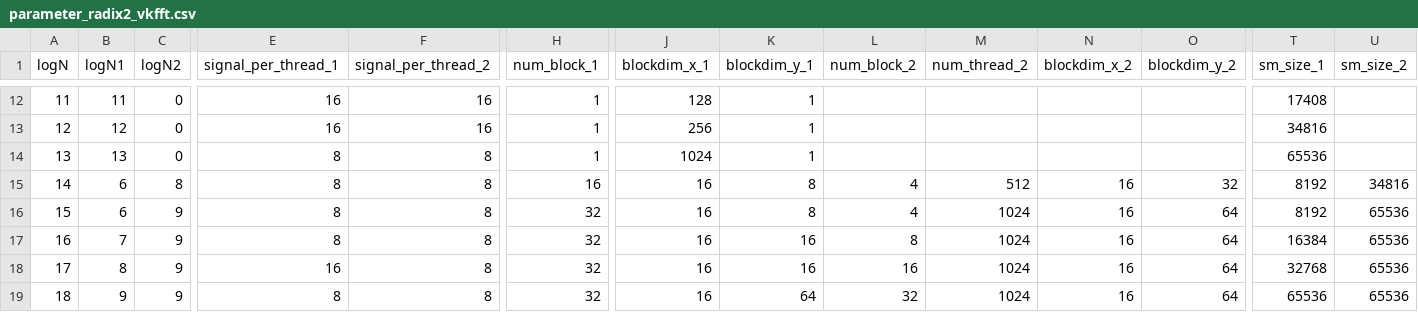
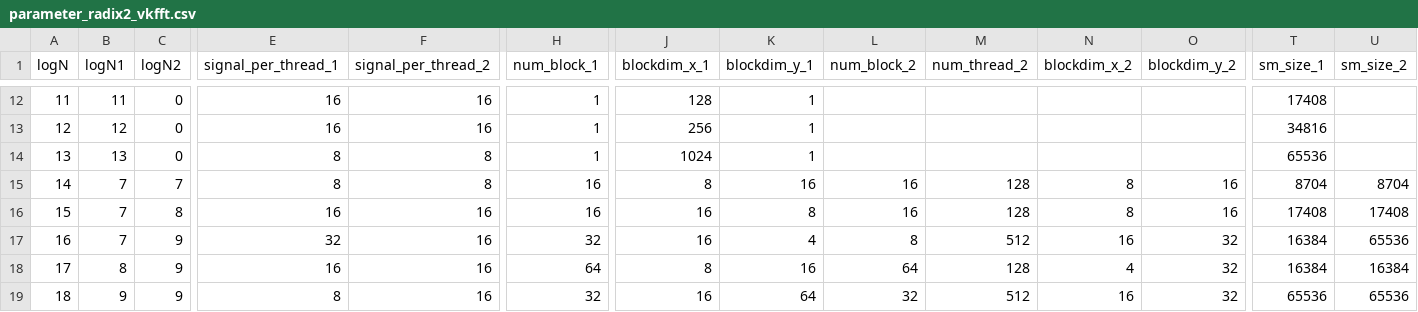
Before and after one commit to shixun404/HPCDeepNeuralNetworks, a CSV file: kernel/ft_fft/include/code_gen/parameter_radix2_vkfft.csv, drawn as a sheet; only a part is shown, gaps mark what is left out; the diff covers the shown part only; the diff names each change by its address in the sheet, - before the commit and + after, or states it on an @@ line.

```diff
--- a/kernel/ft_fft/include/code_gen/parameter_radix2_vkfft.csv
+++ b/kernel/ft_fft/include/code_gen/parameter_radix2_vkfft.csv
-B15:B16 (logN1): 6
+B15:B16 (logN1): 7
-C15 (logN2): 8
+C15 (logN2): 7
-J15 (blockdim_x_1): 16
+J15 (blockdim_x_1): 8
-K15 (blockdim_y_1): 8
+K15 (blockdim_y_1): 16
-L15:L16 (num_block_2): 4
+L15:L16 (num_block_2): 16
-M15 (num_thread_2): 512
+M15 (num_thread_2): 128
-N15:N16 (blockdim_x_2): 16
+N15:N16 (blockdim_x_2): 8
-O15 (blockdim_y_2): 32
+O15 (blockdim_y_2): 16
-T15 (sm_size_1): 8192
+T15 (sm_size_1): 8704
-U15 (sm_size_2): 34816
+U15 (sm_size_2): 8704
-C16 (logN2): 9
+C16 (logN2): 8
-E16 (signal_per_thread_1): 8
+E16 (signal_per_thread_1): 16
-F16:F19 (signal_per_thread_2): 8
+F16:F19 (signal_per_thread_2): 16
-H16 (num_block_1): 32
+H16 (num_block_1): 16
-M16 (num_thread_2): 1024
+M16 (num_thread_2): 128
-O16 (blockdim_y_2): 64
+O16 (blockdim_y_2): 16
-T16 (sm_size_1): 8192
+T16 (sm_size_1): 17408
-U16 (sm_size_2): 65536
+U16 (sm_size_2): 17408
-E17 (signal_per_thread_1): 8
+E17 (signal_per_thread_1): 32
-K17 (blockdim_y_1): 16
+K17 (blockdim_y_1): 4
-M17 (num_thread_2): 1024
+M17 (num_thread_2): 512
-O17:O19 (blockdim_y_2): 64
+O17:O19 (blockdim_y_2): 32
-H18 (num_block_1): 32
+H18 (num_block_1): 64
-J18 (blockdim_x_1): 16
+J18 (blockdim_x_1): 8
-L18 (num_block_2): 16
+L18 (num_block_2): 64
-M18 (num_thread_2): 1024
+M18 (num_thread_2): 128
-N18 (blockdim_x_2): 16
+N18 (blockdim_x_2): 4
-T18 (sm_size_1): 32768
+T18 (sm_size_1): 16384
-U18 (sm_size_2): 65536
+U18 (sm_size_2): 16384
-M19 (num_thread_2): 1024
+M19 (num_thread_2): 512
```
Also changed, not shown: 12 edited cells elsewhere in this file, 46 other files.
